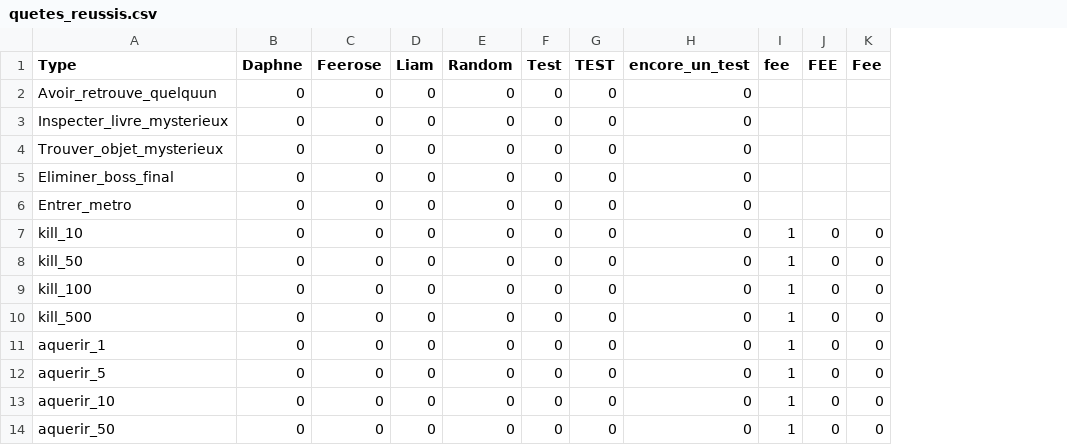
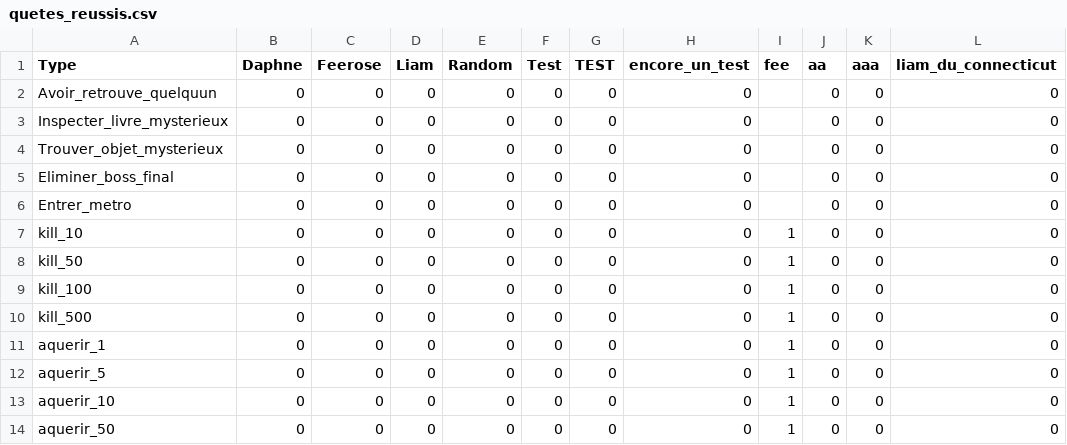
Before and after one commit to burtonsnowdude/Somnek, a CSV file: Fichiers_csv/quetes_reussis.csv, drawn as a sheet; the diff names each change by its address in the sheet, - before the commit and + after, or states it on an @@ line.

```diff
--- a/Fichiers_csv/quetes_reussis.csv
+++ b/Fichiers_csv/quetes_reussis.csv
+column L (liam_du_connecticut), rows 2-14: all 0
-J1: FEE
+J1: aa
-K1: Fee
+K1: aaa
-J2:J6 (aa): (empty)
+J2:J6 (aa): 0
-K2:K6 (aaa): (empty)
+K2:K6 (aaa): 0
```
Also changed, not shown: Fichiers_csv/powerups.csv, 11 other files.
